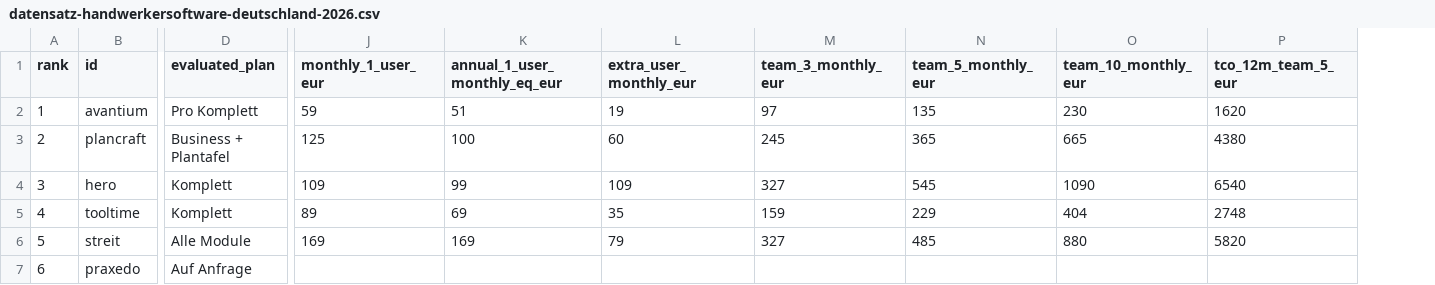
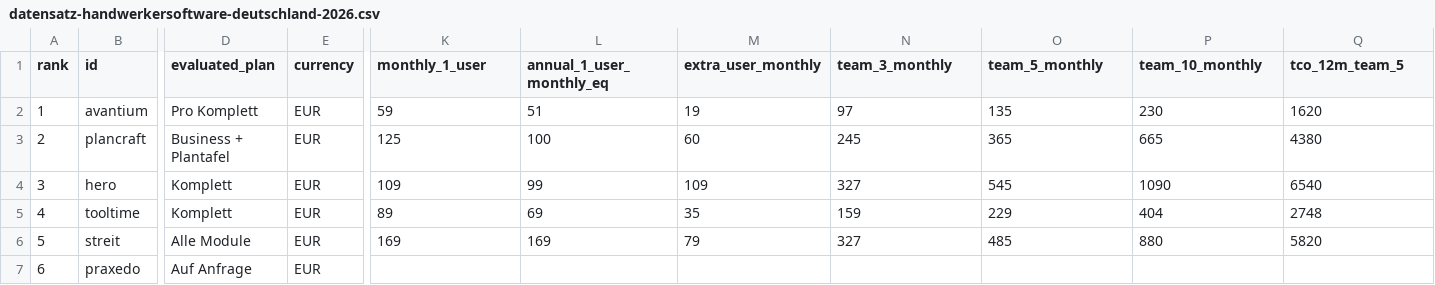
Before and after one commit to whatever13-cell/handwerkersoftwarekmu-de, a CSV file: studie-offene-daten-2026/datensatz-handwerkersoftware-deutschland-2026.csv, drawn as a sheet; only a part is shown, gaps mark what is left out; addresses are those after the commit; the diff names each change by its address in the sheet, - before the commit and + after, or states it on an @@ line.

Commit message:
Layout, navigation and data consistency update (Nov 2026)

```diff
--- a/studie-offene-daten-2026/datensatz-handwerkersoftware-deutschland-2026.csv
+++ b/studie-offene-daten-2026/datensatz-handwerkersoftware-deutschland-2026.csv
+column E (currency), rows 2-7: all EUR
-K1: monthly_1_user_eur
+K1: monthly_1_user
-L1: annual_1_user_monthly_eq_eur
+L1: annual_1_user_monthly_eq
-M1: extra_user_monthly_eur
+M1: extra_user_monthly
-N1: team_3_monthly_eur
+N1: team_3_monthly
-O1: team_5_monthly_eur
+O1: team_5_monthly
-P1: team_10_monthly_eur
+P1: team_10_monthly
-Q1: tco_12m_team_5_eur
+Q1: tco_12m_team_5
```
Also changed, not shown: 4 other files.
